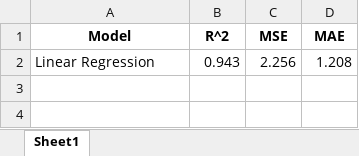
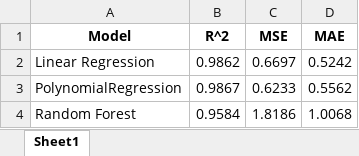
Before and after one commit to lilwenn/MTU_Project, an Excel workbook: spreadsheet/Model_Performance_Metrics.xlsx, sheet Sheet1, drawn as a sheet; values as stored, in another font and other column widths than the file's, no borders; removed rows and columns are numbered as before the commit, all else as after; the diff names each change by its address in the sheet, - before the commit and + after, or states it on an @@ line.

```diff
--- a/spreadsheet/Model_Performance_Metrics.xlsx (sheet Sheet1)
+++ b/spreadsheet/Model_Performance_Metrics.xlsx (sheet Sheet1)
-row 2: Linear Regression | 0.943 | 2.256 | 1.208
+row 2: Linear Regression | 0.9862 | 0.6697 | 0.5242
+row 3: PolynomialRegression | 0.9867 | 0.6233 | 0.5562
+row 4: Random Forest | 0.9584 | 1.8186 | 1.0068
```
Also changed, not shown: spreadsheet/Data.xlsx, spreadsheet/features.xlsx, 11 other files.
